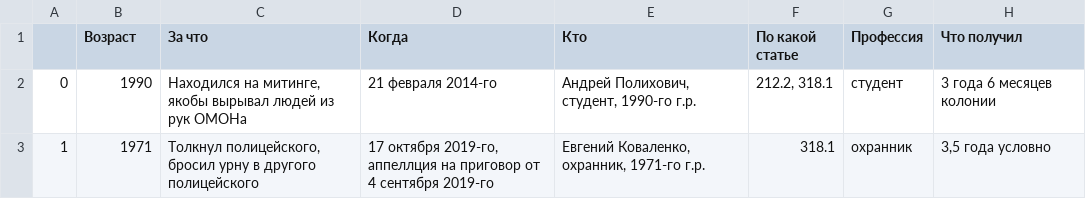
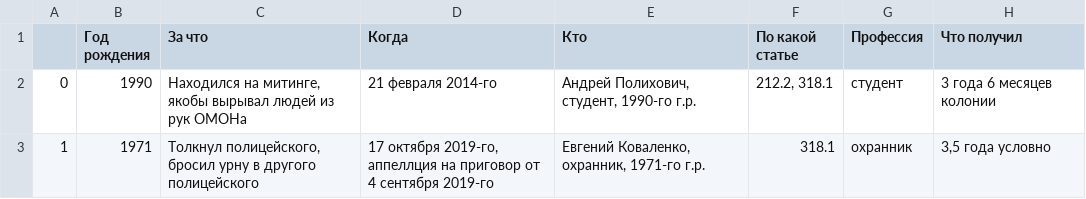
Before and after one commit to r-classes/dh-hackathon-2019-2020-abnormal_distribution, a TSV file: poslednee_slovo_python_ver.tsv, drawn as a sheet; only a part is shown.

```diff
--- a/poslednee_slovo_python_ver.tsv
+++ b/poslednee_slovo_python_ver.tsv
@@ -1,2 +1,2 @@
-	Возраст	За что	Когда	Кто	По какой статье	Профессия	Что получил
+	Год рождения	За что	Когда	Кто	По какой статье	Профессия	Что получил
 0	1990	Находился на митинге, якобы вырывал людей из рук ОМОНа	21 февраля 2014-го	Андрей Полихович, студент, 1990-го г.р.	212.2, 318.1	студент	3 года 6 месяцев колонии
```
Also changed, not shown: 1 other file.
